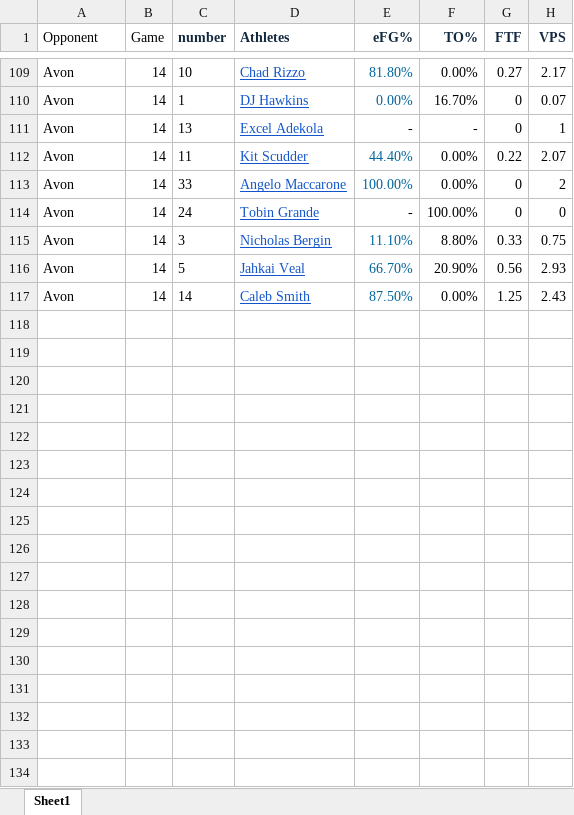
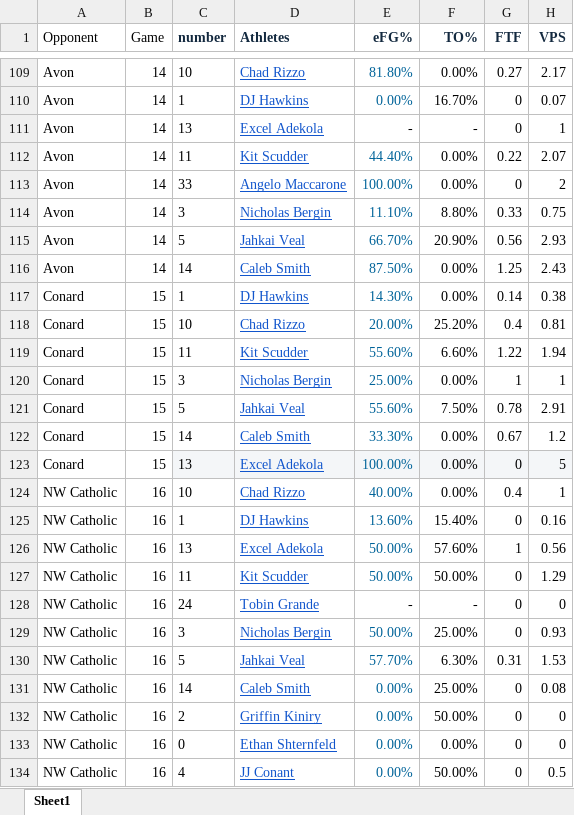
Before and after one commit to jmeerse/FHSBB_2223, an Excel workbook: BB_players23.xlsx, sheet Sheet1, drawn as a sheet; only a part is shown, gaps mark what is left out; values as stored, in another font and other column widths than the file's, no borders; removed rows and columns are numbered as before the commit, all else as after; the diff names each change by its address in the sheet, - before the commit and + after, or states it on an @@ line.

```diff
--- a/BB_players23.xlsx (sheet Sheet1)
+++ b/BB_players23.xlsx (sheet Sheet1)
-row 114: Avon | 14 | 24 | Tobin Grande | - | 100.00% | 0 | 0
+row 117: Conard | 15 | 1 | DJ Hawkins | 14.30% | 0.00% | 0.14 | 0.38
+row 118: Conard | 15 | 10 | Chad Rizzo | 20.00% | 25.20% | 0.4 | 0.81
+row 119: Conard | 15 | 11 | Kit Scudder | 55.60% | 6.60% | 1.22 | 1.94
+row 120: Conard | 15 | 3 | Nicholas Bergin | 25.00% | 0.00% | 1 | 1
+row 121: Conard | 15 | 5 | Jahkai Veal | 55.60% | 7.50% | 0.78 | 2.91
+row 122: Conard | 15 | 14 | Caleb Smith | 33.30% | 0.00% | 0.67 | 1.2
+row 123: Conard | 15 | 13 | Excel Adekola | 100.00% | 0.00% | 0 | 5
+row 124: NW Catholic | 16 | 10 | Chad Rizzo | 40.00% | 0.00% | 0.4 | 1
+row 125: NW Catholic | 16 | 1 | DJ Hawkins | 13.60% | 15.40% | 0 | 0.16
+row 126: NW Catholic | 16 | 13 | Excel Adekola | 50.00% | 57.60% | 1 | 0.56
+row 127: NW Catholic | 16 | 11 | Kit Scudder | 50.00% | 50.00% | 0 | 1.29
+row 128: NW Catholic | 16 | 24 | Tobin Grande | - | - | 0 | 0
+row 129: NW Catholic | 16 | 3 | Nicholas Bergin | 50.00% | 25.00% | 0 | 0.93
+row 130: NW Catholic | 16 | 5 | Jahkai Veal | 57.70% | 6.30% | 0.31 | 1.53
+row 131: NW Catholic | 16 | 14 | Caleb Smith | 0.00% | 25.00% | 0 | 0.08
+row 132: NW Catholic | 16 | 2 | Griffin Kiniry | 0.00% | 50.00% | 0 | 0
+row 133: NW Catholic | 16 | 0 | Ethan Shternfeld | 0.00% | 0.00% | 0 | 0
+row 134: NW Catholic | 16 | 4 | JJ Conant | 0.00% | 50.00% | 0 | 0.5
```
Also changed, not shown: BB_team23.xlsx, 12 other files.
